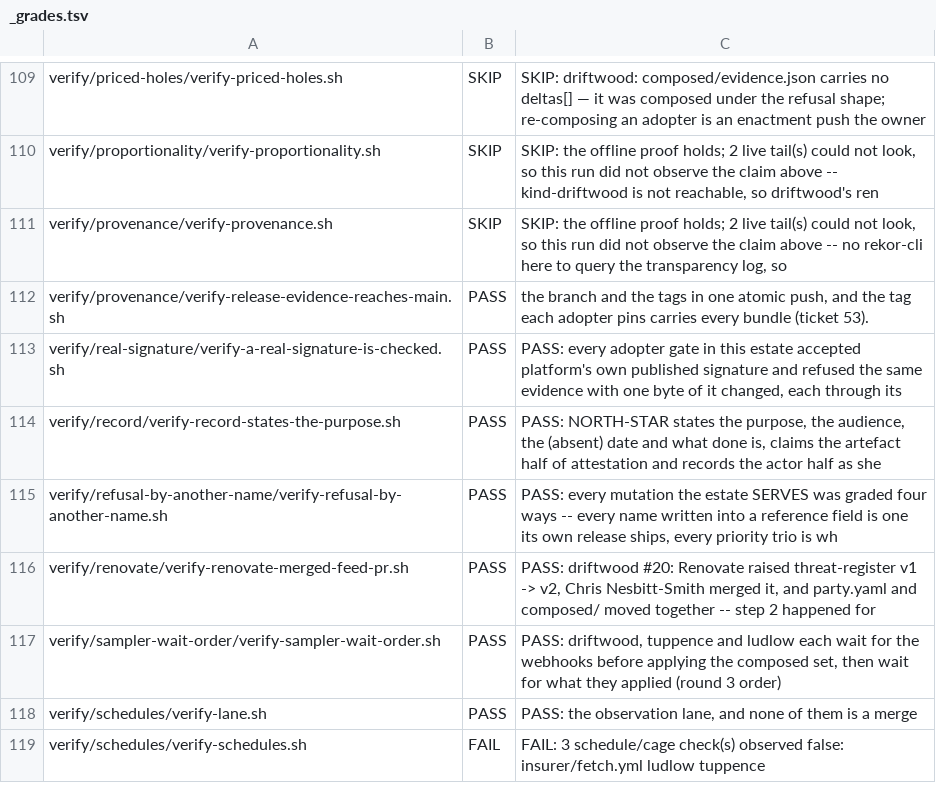
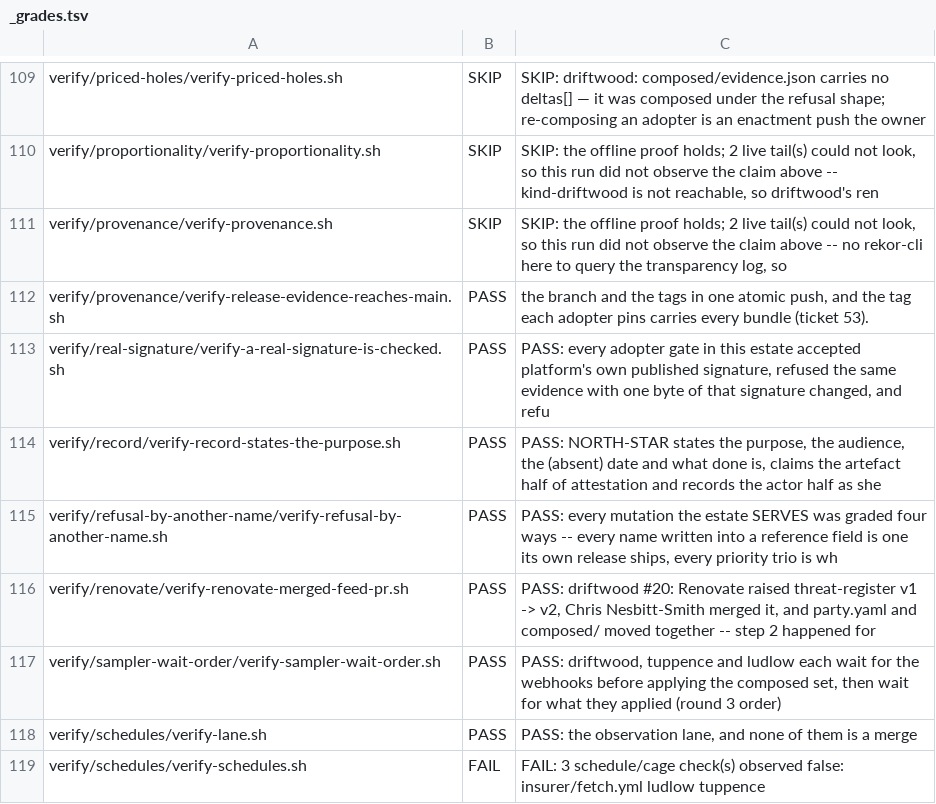
Before and after one commit to policy-as-versioned-flux/policy-as-versioned-flux, a TSV file: talk/captures/_grades.tsv, drawn as a sheet; only a part is shown, gaps mark what is left out; the diff covers the shown part only.

```diff
--- a/talk/captures/_grades.tsv
+++ b/talk/captures/_grades.tsv
@@ -112,3 +112,3 @@ verify/provenance/verify-provenance.sh	SKIP	SKIP: the offline proof holds; 2 liv
 verify/provenance/verify-release-evidence-reaches-main.sh	PASS	the branch and the tags in one atomic push, and the tag each adopter pins carries every bundle (ticket 53).
-verify/real-signature/verify-a-real-signature-is-checked.sh	PASS	PASS: every adopter gate in this estate accepted platform's own published signature and refused the same evidence with one byte of it changed, each through its
+verify/real-signature/verify-a-real-signature-is-checked.sh	PASS	PASS: every adopter gate in this estate accepted platform's own published signature, refused the same evidence with one byte of that signature changed, and refu
 verify/record/verify-record-states-the-purpose.sh	PASS	PASS: NORTH-STAR states the purpose, the audience, the (absent) date and what done is, claims the artefact half of attestation and records the actor half as she
```
Also changed, not shown: 1 added row and 9 edited cells elsewhere in this file, 24 other files.
